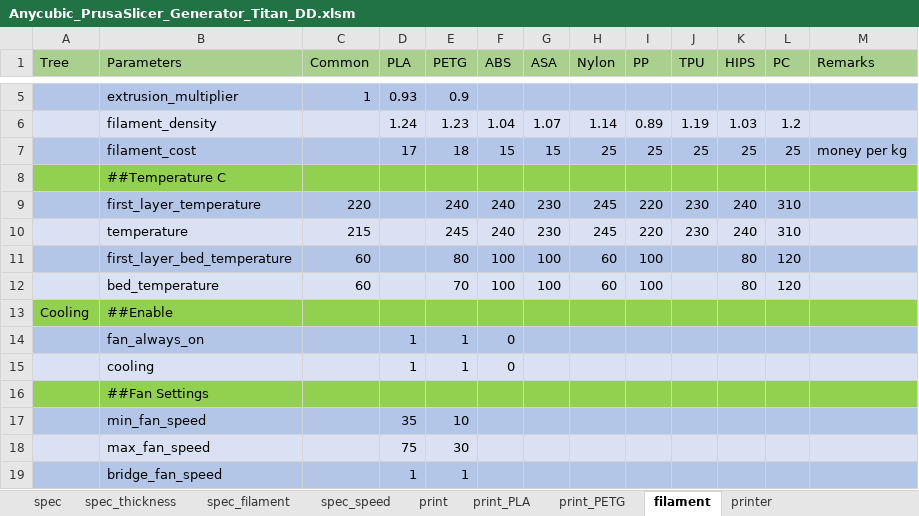
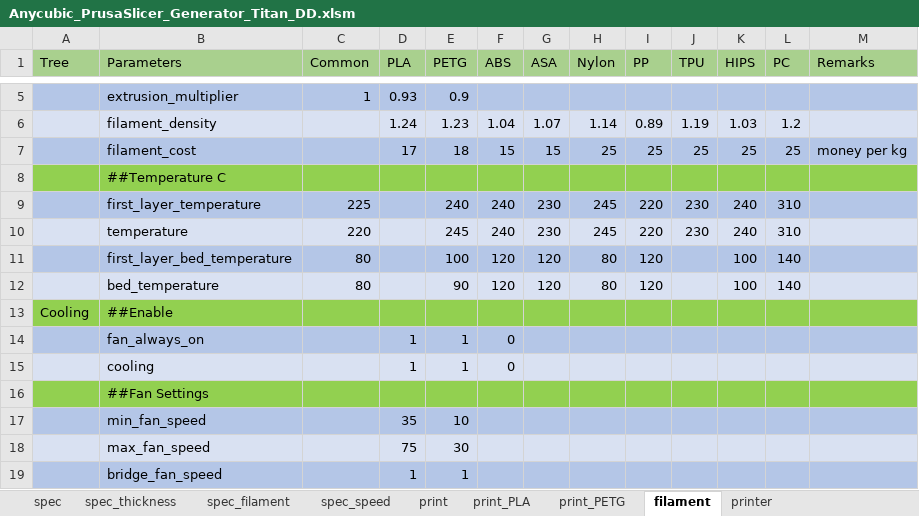
Before and after one commit to softkannan/3DPrint, an Excel workbook: slicer/anycubic/for_marlin/Anycubic_PrusaSlicer_Generator_Titan_DD/Anycubic_PrusaSlicer_Generator_Titan_DD.xlsm, sheet filament, drawn as a sheet; only a part is shown, gaps mark what is left out; values as stored, in another font and other column widths than the file's, no borders; the diff names each change by its address in the sheet, - before the commit and + after, or states it on an @@ line.

Commit message:
Update Anycubic_PrusaSlicer_Generator_Titan_DD.xlsm

```diff
--- a/slicer/anycubic/for_marlin/Anycubic_PrusaSlicer_Generator_Titan_DD/Anycubic_PrusaSlicer_Generator_Titan_DD.xlsm (sheet filament)
+++ b/slicer/anycubic/for_marlin/Anycubic_PrusaSlicer_Generator_Titan_DD/Anycubic_PrusaSlicer_Generator_Titan_DD.xlsm (sheet filament)
-C9 (Common): 220
+C9 (Common): 225
-C10 (Common): 215
+C10 (Common): 220
-C11:C12 (Common): 60
+C11:C12 (Common): 80
-E11 (PETG): 80
+E11 (PETG): 100
-F11:F12 (ABS): 100
+F11:F12 (ABS): 120
-G11:G12 (ASA): 100
+G11:G12 (ASA): 120
-H11:H12 (Nylon): 60
+H11:H12 (Nylon): 80
-I11:I12 (PP): 100
+I11:I12 (PP): 120
-K11:K12 (HIPS): 80
+K11:K12 (HIPS): 100
-L11:L12 (PC): 120
+L11:L12 (PC): 140
-E12 (PETG): 70
+E12 (PETG): 90
```
Also changed, not shown: sheet print_PLA.
